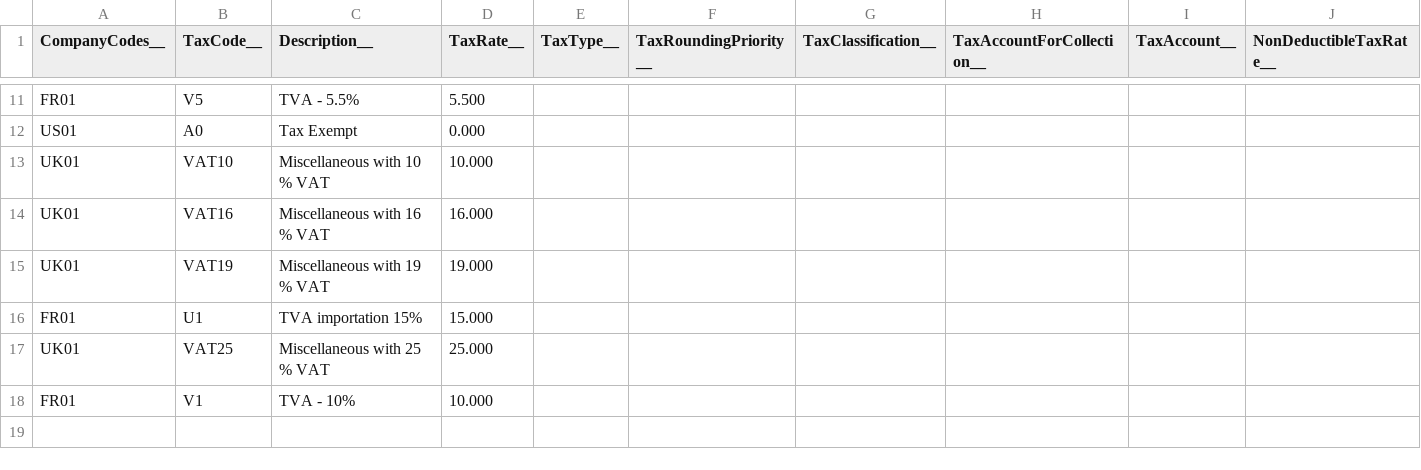
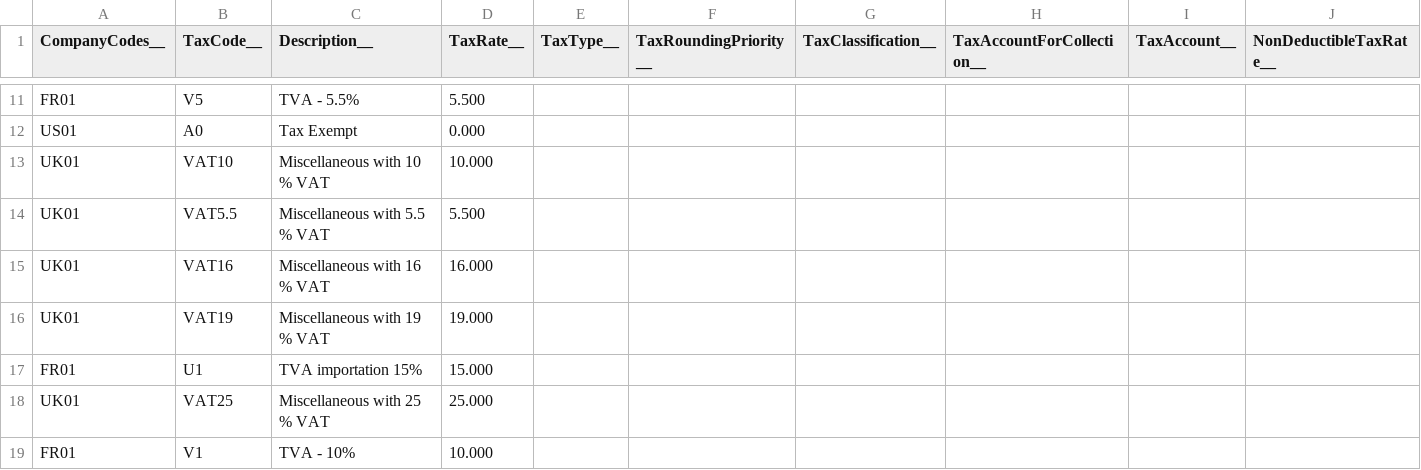
Before and after one commit to Mwardentoumz/Customer-Training-AP, a CSV file: MasterData/Tax codes.csv, drawn as a sheet; only a part is shown, gaps mark what is left out.

```diff
--- a/MasterData/Tax codes.csv
+++ b/MasterData/Tax codes.csv
@@ -13,2 +13,3 @@
 "UK01","VAT10","Miscellaneous with 10 % VAT","10.000","","","","","",""
+"UK01","VAT5.5","Miscellaneous with 5.5 % VAT","5.500","","","","","",""
 "UK01","VAT16","Miscellaneous with 16 % VAT","16.000","","","","","",""
```
Also changed, not shown: MasterData/VATTypes.csv, 4 other files.
